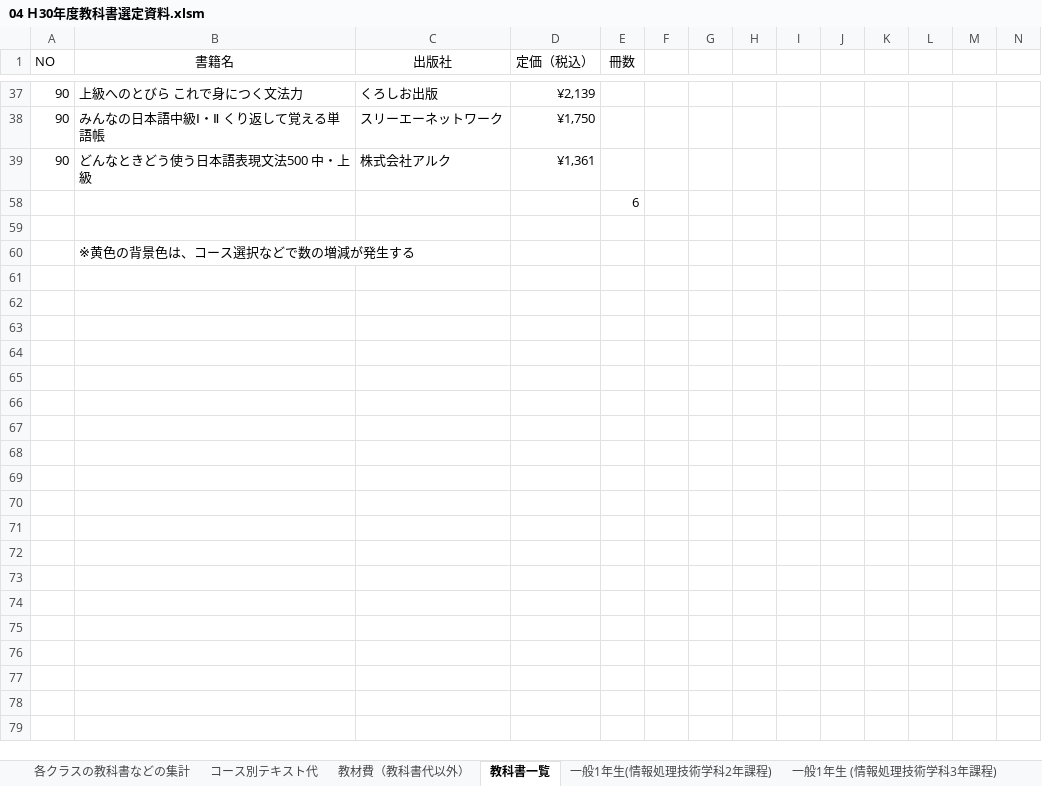
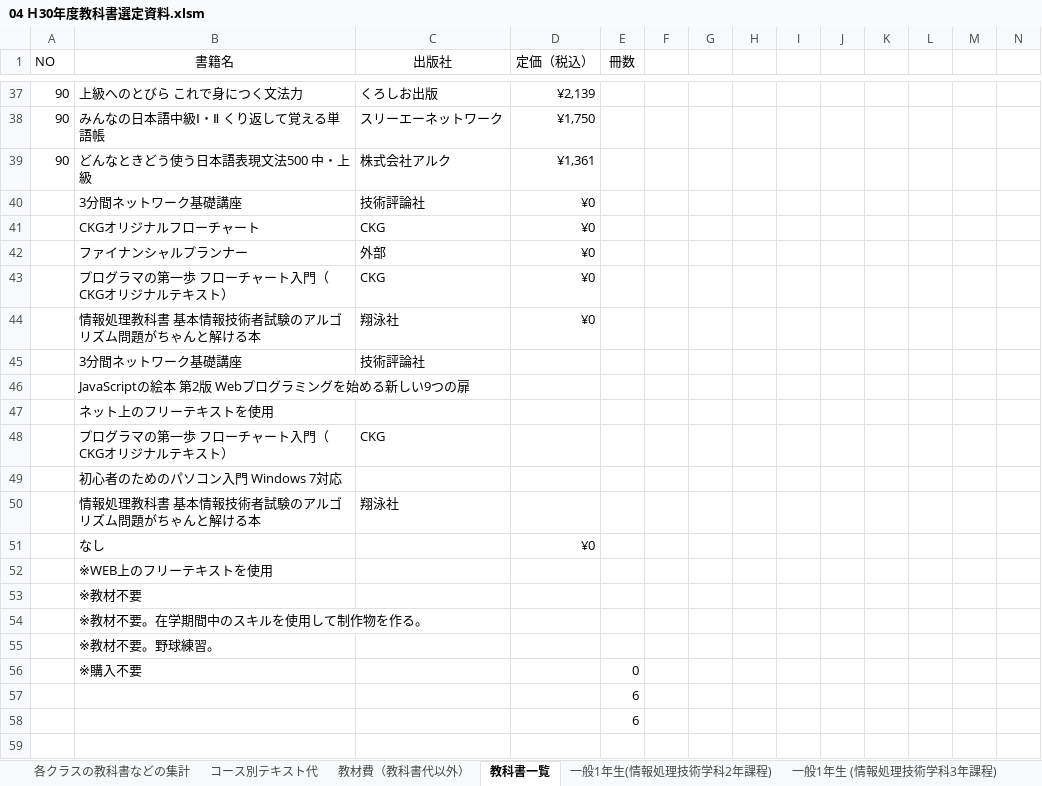
Before and after one commit to yuedackg/51text, an Excel workbook: 04 Ｈ30年度教科書選定資料.xlsm, sheet 教科書一覧, drawn as a sheet; only a part is shown, gaps mark what is left out; the shorter side is filled out with more unchanged rows; values as stored, in another font and other column widths than the file's, no borders; rows hold the shown columns only; the diff names each change by its address in the sheet, - before the commit and + after, or states it on an @@ line.

```diff
--- a/04 Ｈ30年度教科書選定資料.xlsm (sheet 教科書一覧)
+++ b/04 Ｈ30年度教科書選定資料.xlsm (sheet 教科書一覧)
@@ row 40 unhidden:  | 3分間ネットワーク基礎講座 | 技術評論社 | ¥0 @@
@@ row 41 unhidden:  | CKGオリジナルフローチャート | CKG | ¥0 @@
@@ row 42 unhidden:  | ファイナンシャルプランナー | 外部 | ¥0 @@
@@ row 43 unhidden:  | プログラマの第一歩 フローチャート入門（CKGオリジナルテキスト） | CKG | ¥0 @@
@@ row 44 unhidden:  | 情報処理教科書 基本情報技術者試験のアルゴリズム問題がちゃんと解ける本 | 翔泳社 | ¥0 @@
@@ row 45 unhidden:  | 3分間ネットワーク基礎講座 | 技術評論社 @@
@@ row 46 unhidden:  | JavaScriptの絵本 第2版 Webプログラミングを始める新しい9つの扉 @@
@@ row 47 unhidden:  | ネット上のフリーテキストを使用 @@
@@ row 48 unhidden:  | プログラマの第一歩 フローチャート入門（CKGオリジナルテキスト） | CKG @@
@@ row 49 unhidden:  | 初心者のためのパソコン入門 Windows 7対応 @@
@@ row 50 unhidden:  | 情報処理教科書 基本情報技術者試験のアルゴリズム問題がちゃんと解ける本 | 翔泳社 @@
@@ row 51 unhidden:  | なし |  | ¥0 @@
@@ row 52 unhidden:  | ※WEB上のフリーテキストを使用 @@
@@ row 53 unhidden:  | ※教材不要 @@
@@ row 54 unhidden:  | ※教材不要。在学期間中のスキルを使用して制作物を作る。 @@
@@ row 55 unhidden:  | ※教材不要。野球練習。 @@
@@ row 56 unhidden:  | ※購入不要 |  |  | 0 @@
@@ row 57 unhidden:  |  |  |  | 6 @@
```
Also changed, not shown: sheet 教材費（教科書代以外）, 1 other file.
